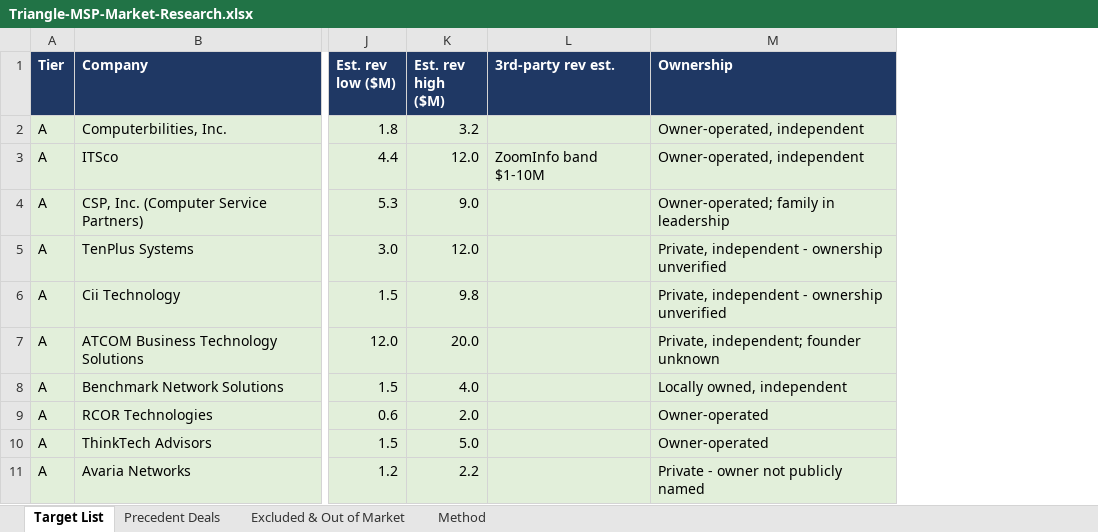
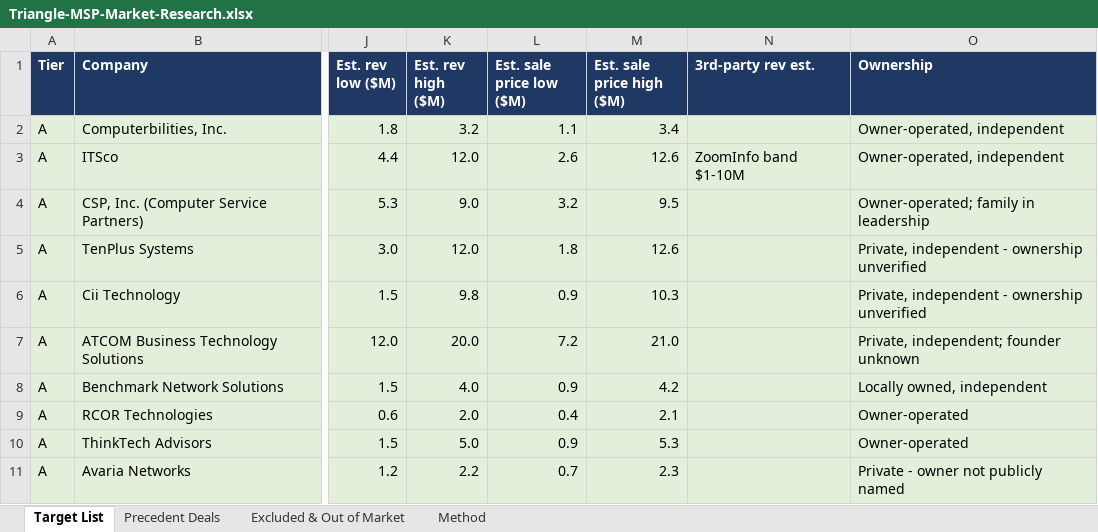
Before and after one commit to johnnwilliams27/nibbin, an Excel workbook: docs/research/triangle-msp-market/Triangle-MSP-Market-Research.xlsx, sheet Target List, drawn as a sheet; only a part is shown, gaps mark what is left out; values as stored, in another font and other column widths than the file's, no borders; charts and pictures not drawn; the diff names each change by its address in the sheet, - before the commit and + after, or states it on an @@ line.

```diff
--- a/docs/research/triangle-msp-market/Triangle-MSP-Market-Research.xlsx (sheet Target List)
+++ b/docs/research/triangle-msp-market/Triangle-MSP-Market-Research.xlsx (sheet Target List)
+column L (Est. sale price low ($M)), rows 2-11: 1.1 | 2.6 | 3.2 | 1.8 | 0.9 | 7.2 | 0.9 | 0.4 | 0.9 | 0.7
+column M (Est. sale price high ($M)), rows 2-11: 3.4 | 12.6 | 9.5 | 12.6 | 10.3 | 21.0 | 4.2 | 2.1 | 5.3 | 2.3
```
Also changed, not shown: sheet Method.
